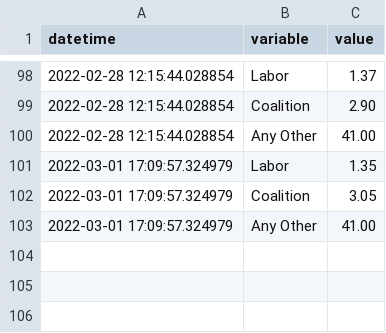
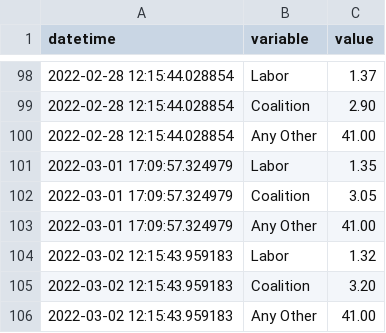
Before and after one commit to bpalmer4/Australian-Federal-Election-2022, a CSV file: historical-data/sportsbet-2022-election-winner.csv, drawn as a sheet; only a part is shown, gaps mark what is left out; the diff names each change by its address in the sheet, - before the commit and + after, or states it on an @@ line.

```diff
--- a/historical-data/sportsbet-2022-election-winner.csv
+++ b/historical-data/sportsbet-2022-election-winner.csv
+row 104: 2022-03-02 12:15:43.959183 | Labor | 1.32
+row 105: 2022-03-02 12:15:43.959183 | Coalition | 3.20
+row 106: 2022-03-02 12:15:43.959183 | Any Other | 41.00
```
Also changed, not shown: historical-data/sportsbet-2022-type-of-parliament.csv, 1 other file.
